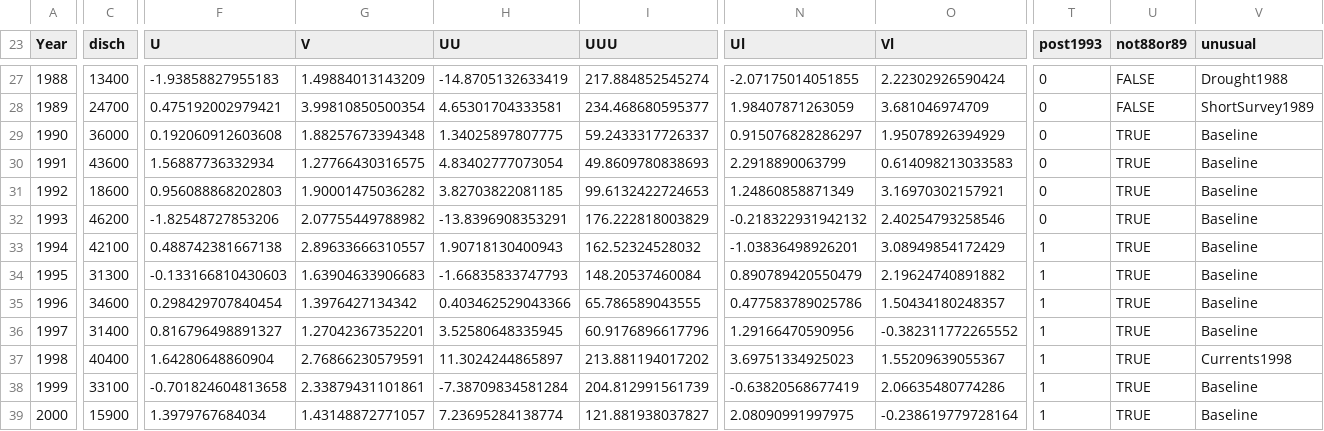
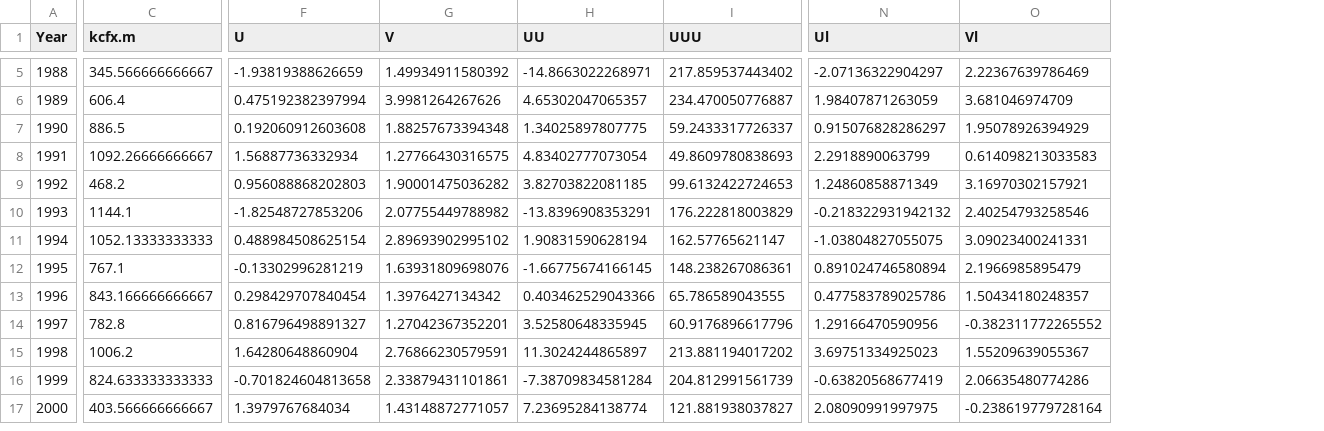
Before and after one commit to drf5n/HypoxiaData, a CSV file: HypoxiaDataTable.csv, drawn as a sheet; only a part is shown, gaps mark what is left out; removed rows and columns are numbered as before the commit, all else as after; the diff covers the shown part only; the diff names each change by its address in the sheet, - before the commit and + after, or states it on an @@ line.

```diff
--- a/HypoxiaDataTable.csv
+++ b/HypoxiaDataTable.csv
-column C (disch), rows 27-39: 13400 | 24700 | 36000 | 43600 | 18600 | 46200 | 42100 | 31300 | 34600 | 31400 | 40400 | 33100 | 15900
+column C (kcfx.m), rows 5-17: 345.566666666667 | 606.4 | 886.5 | 1092.26666666667 | 468.2 | 1144.1 | 1052.13333333333 | 767.1 | 843.166666666667 | 782.8 | 1006.2 | 824.633333333333 | 403.566666666667
-column T (post1993), rows 27-39: 0 | 0 | 0 | 0 | 0 | 0 | 1 | 1 | 1 | 1 | 1 | 1 | 1
-column U (not88or89), rows 27-39: FALSE | FALSE | TRUE | TRUE | TRUE | TRUE | TRUE | TRUE | TRUE | TRUE | TRUE | TRUE | TRUE
-column V (unusual), rows 27-39: Drought1988 | ShortSurvey1989 | Baseline | Baseline | Baseline | Baseline | Baseline | Baseline | Baseline | Baseline | Currents1998 | Baseline | Baseline
-F5 (U): -1.93858827955183
+F5 (U): -1.93819388626659
-G5 (V): 1.49884013143209
+G5 (V): 1.49934911580392
-H5 (UU): -14.8705132633419
+H5 (UU): -14.8663022268971
-I5 (UUU): 217.884852545274
+I5 (UUU): 217.859537443402
-N5 (Ul): -2.07175014051855
+N5 (Ul): -2.07136322904297
-O5 (Vl): 2.22302926590424
+O5 (Vl): 2.22367639786469
-F6 (U): 0.475192002979421
+F6 (U): 0.475192382397994
-G6 (V): 3.99810850500354
+G6 (V): 3.9981264267626
-H6 (UU): 4.65301704333581
+H6 (UU): 4.65302047065357
-I6 (UUU): 234.468680595377
+I6 (UUU): 234.470050776887
-F11 (U): 0.488742381667138
+F11 (U): 0.488984508625154
-G11 (V): 2.89633666310557
+G11 (V): 2.89693902995102
-H11 (UU): 1.90718130400943
+H11 (UU): 1.90831590628194
-I11 (UUU): 162.52324528032
+I11 (UUU): 162.57765621147
-N11 (Ul): -1.03836498926201
+N11 (Ul): -1.03804827055075
-O11 (Vl): 3.08949854172429
+O11 (Vl): 3.09023400241331
-F12 (U): -0.133166810430603
+F12 (U): -0.13302996281219
-G12 (V): 1.63904633906683
+G12 (V): 1.63931809698076
-H12 (UU): -1.66835833747793
+H12 (UU): -1.66775674166145
-I12 (UUU): 148.20537460084
+I12 (UUU): 148.238267086361
-N12 (Ul): 0.890789420550479
+N12 (Ul): 0.891024746580894
-O12 (Vl): 2.19624740891882
+O12 (Vl): 2.1966985895479
```
Also changed, not shown: 1 added row, 22 removed rows, 65 edited cells and row numbers in column A elsewhere in this file.
